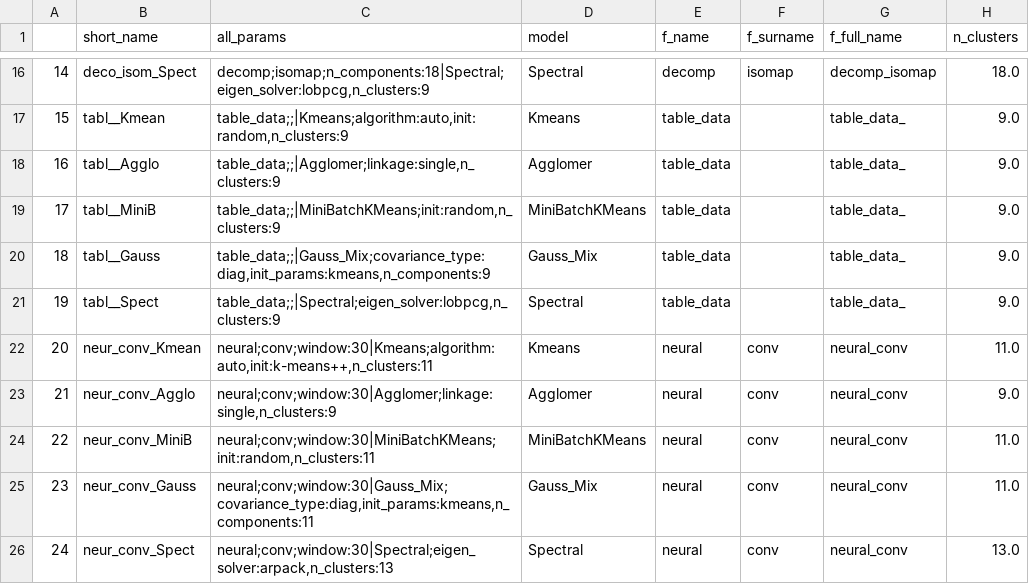
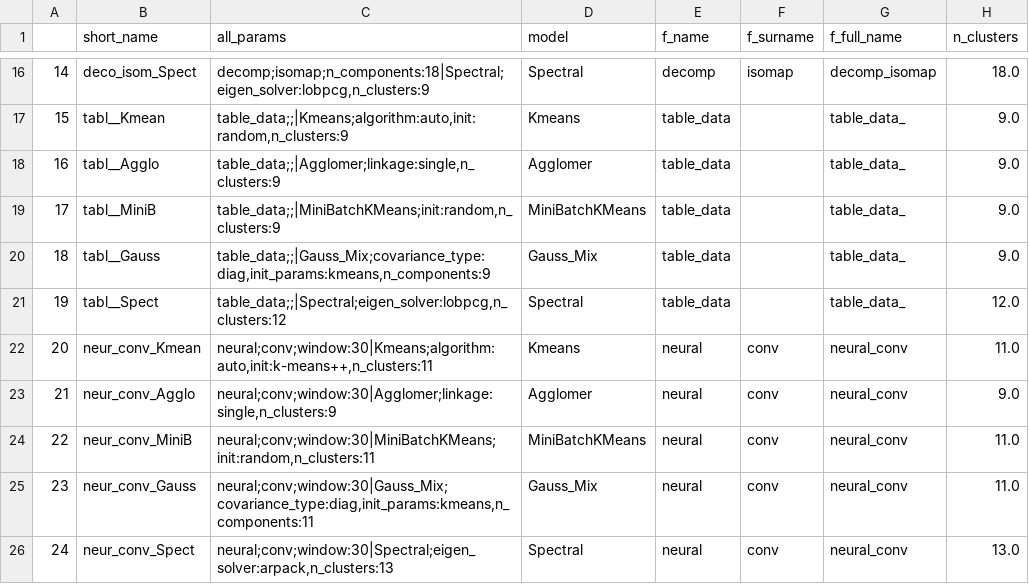
Before and after one commit to risksrobots/stock_clustering, a CSV file: results/params_df.csv, drawn as a sheet; only a part is shown, gaps mark what is left out.

```diff
--- a/results/params_df.csv
+++ b/results/params_df.csv
@@ -20,3 +20,3 @@
 18,tabl__Gauss,"table_data;;|Gauss_Mix;covariance_type:diag,init_params:kmeans,n_components:9",Gauss_Mix,table_data,,table_data_,9.0
-19,tabl__Spect,"table_data;;|Spectral;eigen_solver:lobpcg,n_clusters:9",Spectral,table_data,,table_data_,9.0
+19,tabl__Spect,"table_data;;|Spectral;eigen_solver:lobpcg,n_clusters:12",Spectral,table_data,,table_data_,12.0
 20,neur_conv_Kmean,"neural;conv;window:30|Kmeans;algorithm:auto,init:k-means++,n_clusters:11",Kmeans,neural,conv,neural_conv,11.0
```
Also changed, not shown: results/best_metrics.csv, results/metrics_table.csv, 5 other files.
